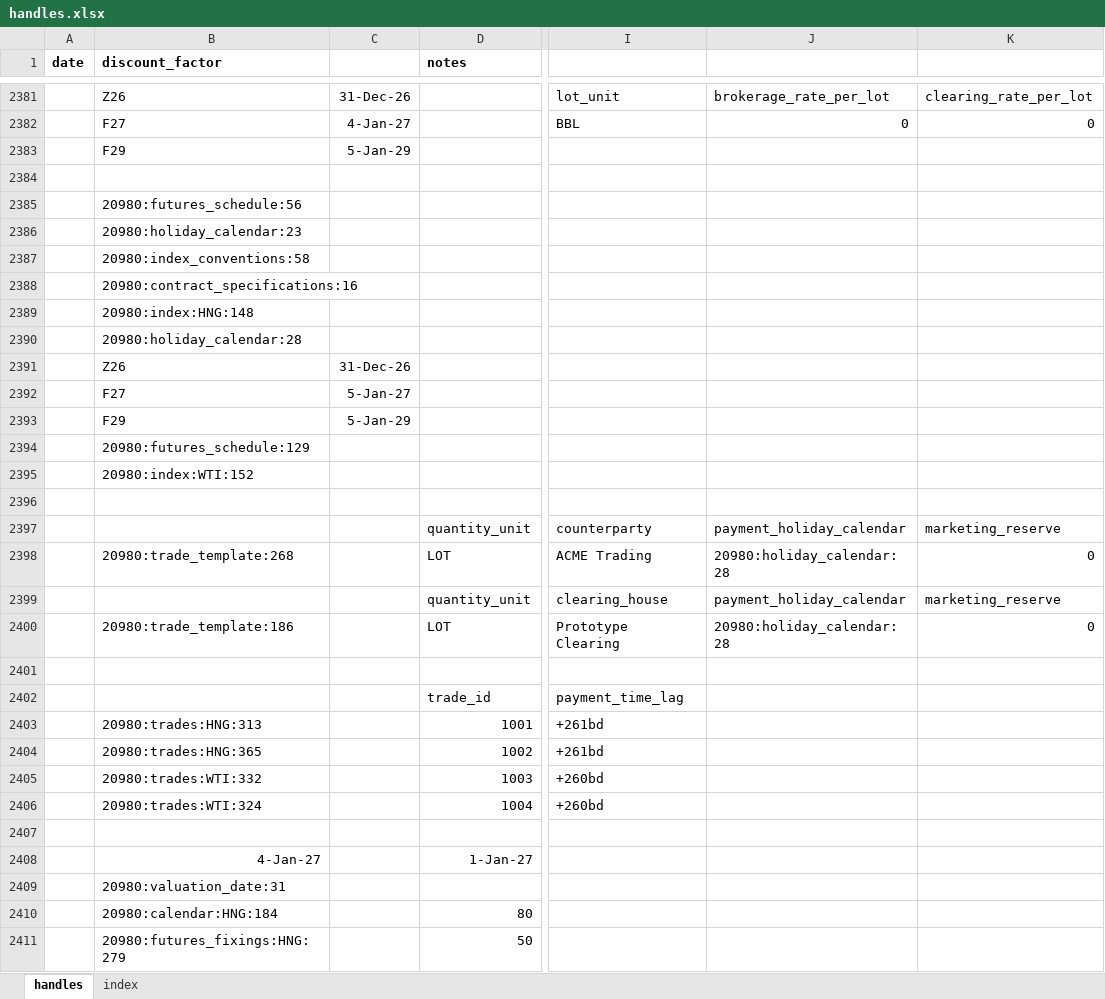
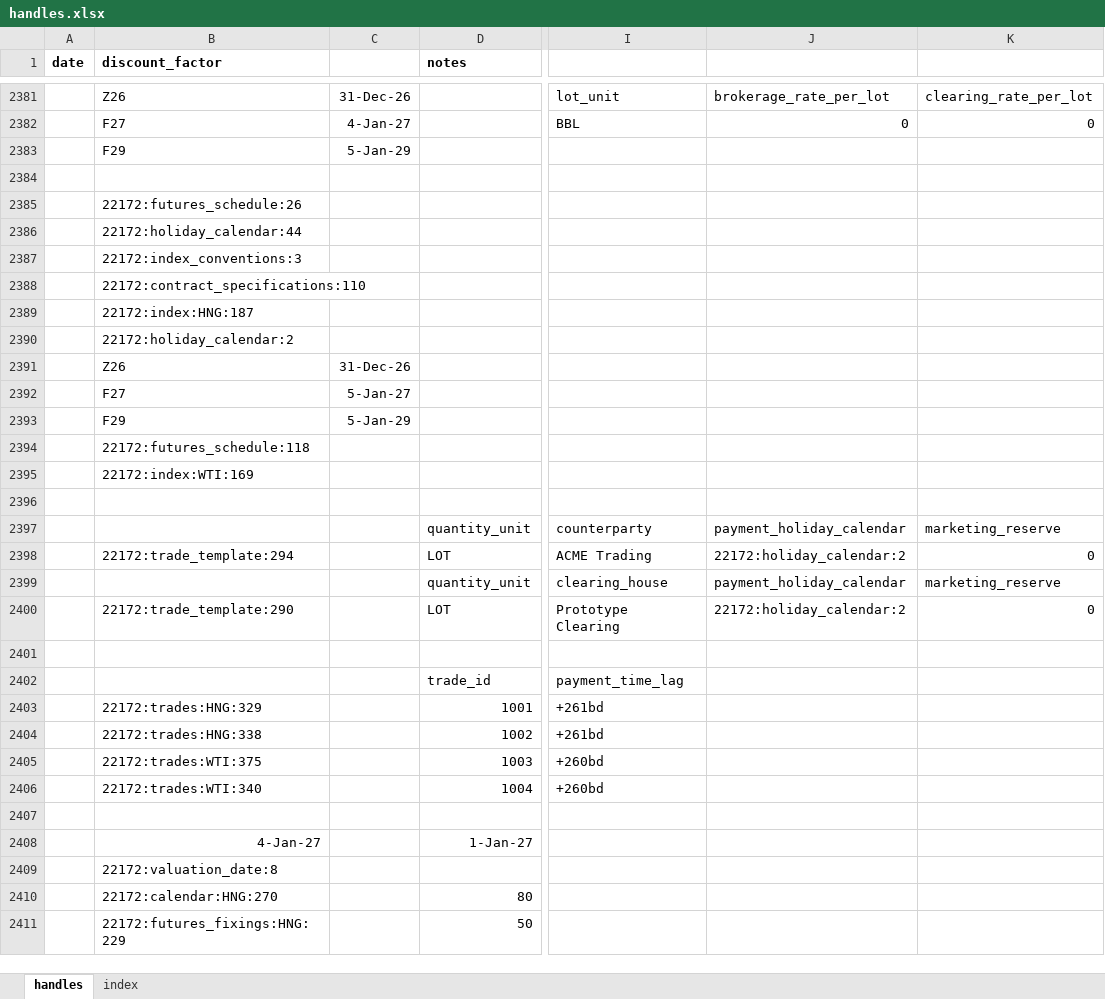
Before and after one commit to gobbles404/catalyst, an Excel workbook: workbooks/handles.xlsx, sheet handles, drawn as a sheet; only a part is shown, gaps mark what is left out; values as stored, in another font and other column widths than the file's, no borders; the diff covers the shown part only; the diff names each change by its address in the sheet, - before the commit and + after, or states it on an @@ line.

```diff
--- a/workbooks/handles.xlsx (sheet handles)
+++ b/workbooks/handles.xlsx (sheet handles)
-B2385 (discount_factor): 20980:futures_schedule:56
+B2385 (discount_factor): 22172:futures_schedule:26
-B2386 (discount_factor): 20980:holiday_calendar:23
+B2386 (discount_factor): 22172:holiday_calendar:44
-B2387 (discount_factor): 20980:index_conventions:58
+B2387 (discount_factor): 22172:index_conventions:3
-B2388 (discount_factor): 20980:contract_specifications:16
+B2388 (discount_factor): 22172:contract_specifications:110
-B2389 (discount_factor): 20980:index:HNG:148
+B2389 (discount_factor): 22172:index:HNG:187
-B2390 (discount_factor): 20980:holiday_calendar:28
+B2390 (discount_factor): 22172:holiday_calendar:2
-B2394 (discount_factor): 20980:futures_schedule:129
+B2394 (discount_factor): 22172:futures_schedule:118
-B2395 (discount_factor): 20980:index:WTI:152
+B2395 (discount_factor): 22172:index:WTI:169
-B2398 (discount_factor): 20980:trade_template:268
+B2398 (discount_factor): 22172:trade_template:294
-J2398: 20980:holiday_calendar:28
+J2398: 22172:holiday_calendar:2
-B2400 (discount_factor): 20980:trade_template:186
+B2400 (discount_factor): 22172:trade_template:290
-J2400: 20980:holiday_calendar:28
+J2400: 22172:holiday_calendar:2
-B2403 (discount_factor): 20980:trades:HNG:313
+B2403 (discount_factor): 22172:trades:HNG:329
-B2404 (discount_factor): 20980:trades:HNG:365
+B2404 (discount_factor): 22172:trades:HNG:338
-B2405 (discount_factor): 20980:trades:WTI:332
+B2405 (discount_factor): 22172:trades:WTI:375
-B2406 (discount_factor): 20980:trades:WTI:324
+B2406 (discount_factor): 22172:trades:WTI:340
-B2409 (discount_factor): 20980:valuation_date:31
+B2409 (discount_factor): 22172:valuation_date:8
-B2410 (discount_factor): 20980:calendar:HNG:184
+B2410 (discount_factor): 22172:calendar:HNG:270
-B2411 (discount_factor): 20980:futures_fixings:HNG:279
+B2411 (discount_factor): 22172:futures_fixings:HNG:229
```
Also changed, not shown: other rows of this sheet, sheet index, 28 other files.
